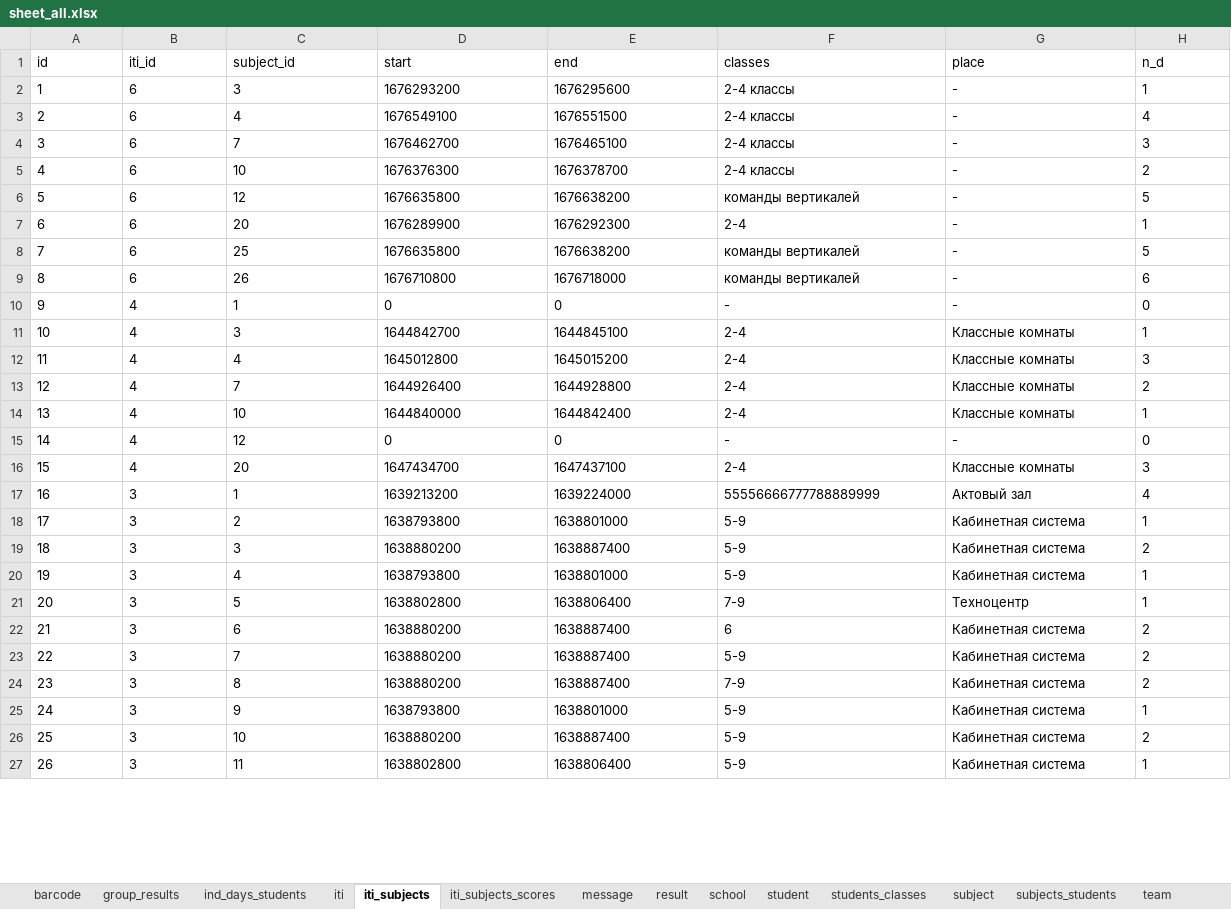
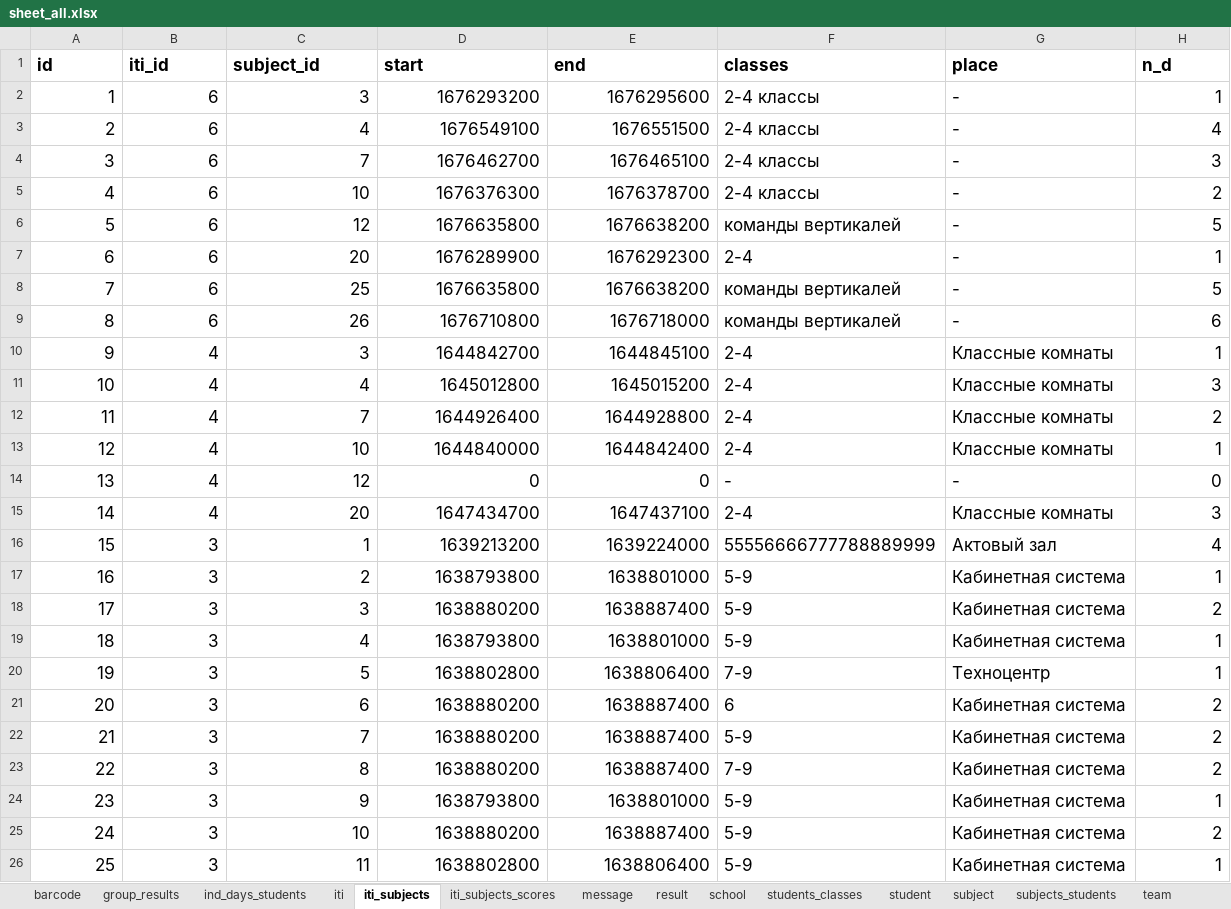
Before and after one commit to slavashestakov2005/ITI, an Excel workbook: backend/data/sheet_all.xlsx, sheet iti_subjects, drawn as a sheet; only a part is shown; values as stored, in another font and other column widths than the file's, no borders; removed rows and columns are numbered as before the commit, all else as after; the diff covers the shown part only; the diff names each change by its address in the sheet, - before the commit and + after, or states it on an @@ line.

```diff
--- a/backend/data/sheet_all.xlsx (sheet iti_subjects)
+++ b/backend/data/sheet_all.xlsx (sheet iti_subjects)
@@ sheet tab order changed: barcode | group_results | ind_days_students | iti | iti_subjects | iti_subjects_scores | message | result | school | students_classes | student | subject | subjects_students | team @@
@@ A1:H9 text size: larger @@
-A1:H1 bold: off
+A1:H1 bold: on
-A2:E9 alignment: left
+A2:E9 alignment: right
-H2:H9 alignment: left
+H2:H9 alignment: right
-row 10: 9 | 4 | 1 | 0 | 0 | - | - | 0
@@ column A (id) renumbered between rows 10 and 53 @@
@@ A10:H26 text size: larger @@
-B10:E26 alignment: left
+B10:E26 alignment: right
-H10:H26 alignment: left
+H10:H26 alignment: right
```
Also changed, not shown: 1 added row, 3 edited cells and cell formats elsewhere in this sheet, sheet result, sheet barcode, sheet students_classes, sheet student, sheet subjects_students, sheet team_consent, 10 more sheets, 40 other files.
